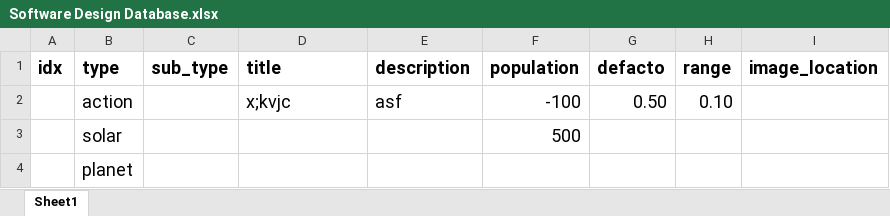
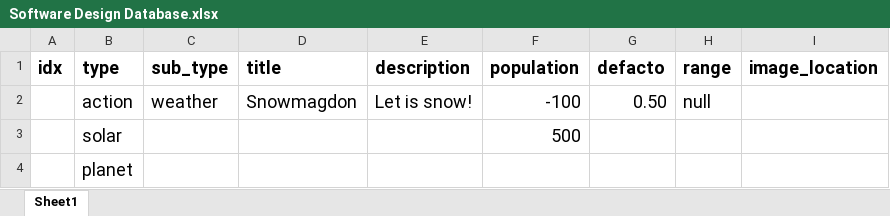
Before and after one commit to 19tpersons/conquer, an Excel workbook: Software Engineering/Software Design Database.xlsx, sheet Sheet1, drawn as a sheet; values as stored, in another font and other column widths than the file's, no borders; the diff names each change by its address in the sheet, - before the commit and + after, or states it on an @@ line.

Commit message:
Card Control System Design
I began the task of figuring out how the cards will be parsed, tracked,
and dispersed throughout the game.

```diff
--- a/Software Engineering/Software Design Database.xlsx (sheet Sheet1)
+++ b/Software Engineering/Software Design Database.xlsx (sheet Sheet1)
-C2 (sub_type): (empty)
+C2 (sub_type): weather
-D2 (title): x;kvjc
+D2 (title): Snowmagdon
-E2 (description): asf
+E2 (description): Let is snow!
-H2 (range): 0.10
+H2 (range): null
```
Also changed, not shown: 6 other files.
